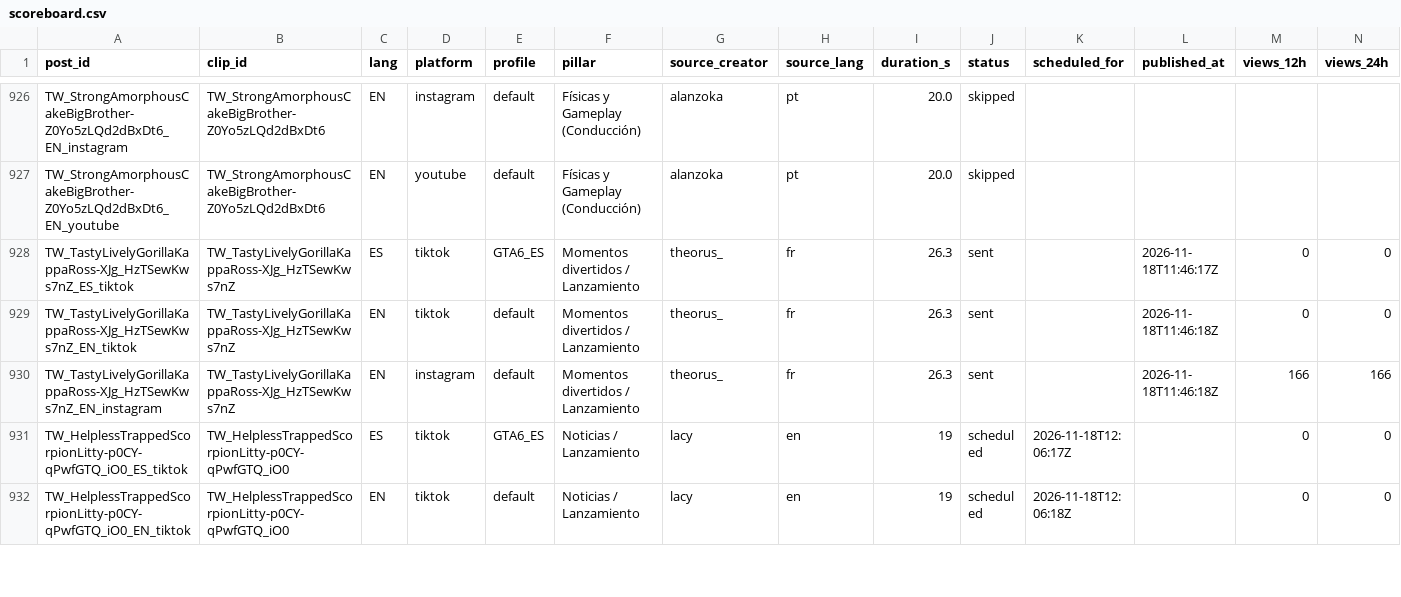
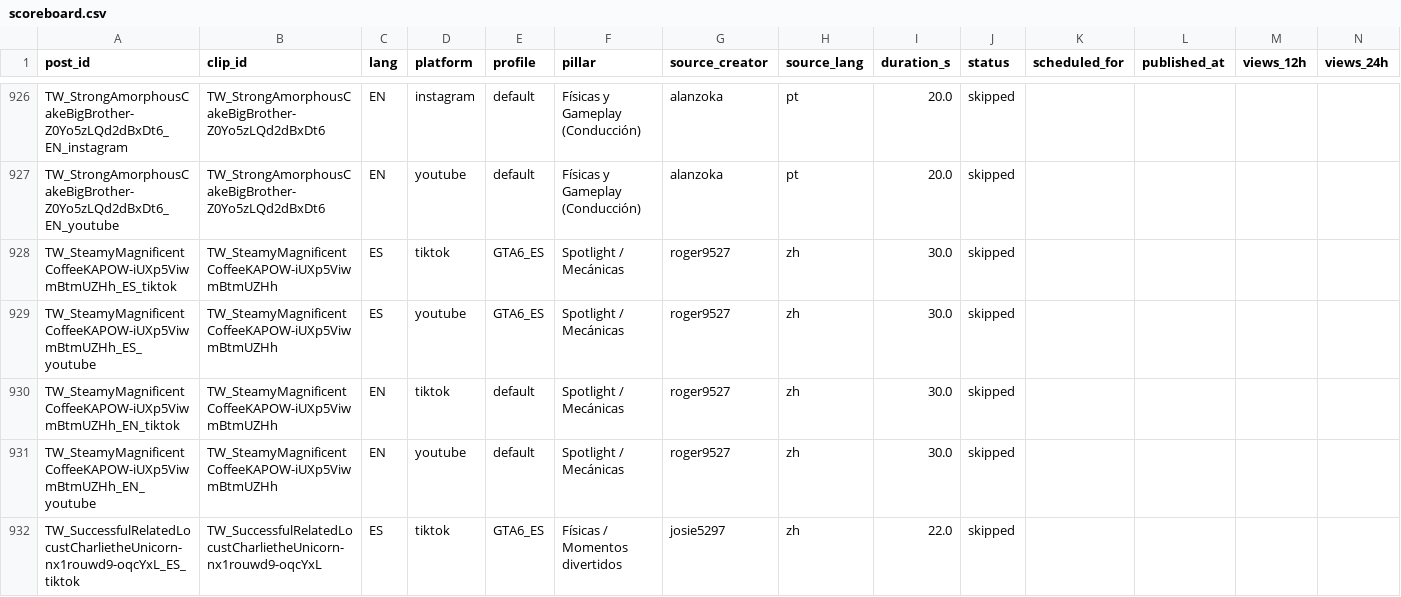
Before and after one commit to ty2mcdwdhw-hash/okx-proxy, a CSV file: GTA6_AUTO_CLIPPER/scoreboard.csv, drawn as a sheet; only a part is shown, gaps mark what is left out; the shorter side is filled out with more unchanged rows; rows hold the shown columns only; the diff covers the shown part only; the diff names each change by its address in the sheet, - before the commit and + after, or states it on an @@ line.

```diff
--- a/GTA6_AUTO_CLIPPER/scoreboard.csv
+++ b/GTA6_AUTO_CLIPPER/scoreboard.csv
+row 928: TW_SteamyMagnificentCoffeeKAPOW-iUXp5ViwmBtmUZHh_ES_tiktok | TW_SteamyMagnificentCoffeeKAPOW-iUXp5ViwmBtmUZHh | ES | tiktok | GTA6_ES | Spotlight / Mecánicas | roger9527 | zh | 30.0 | skipped
+row 929: TW_SteamyMagnificentCoffeeKAPOW-iUXp5ViwmBtmUZHh_ES_youtube | TW_SteamyMagnificentCoffeeKAPOW-iUXp5ViwmBtmUZHh | ES | youtube | GTA6_ES | Spotlight / Mecánicas | roger9527 | zh | 30.0 | skipped
+row 930: TW_SteamyMagnificentCoffeeKAPOW-iUXp5ViwmBtmUZHh_EN_tiktok | TW_SteamyMagnificentCoffeeKAPOW-iUXp5ViwmBtmUZHh | EN | tiktok | default | Spotlight / Mecánicas | roger9527 | zh | 30.0 | skipped
+row 931: TW_SteamyMagnificentCoffeeKAPOW-iUXp5ViwmBtmUZHh_EN_youtube | TW_SteamyMagnificentCoffeeKAPOW-iUXp5ViwmBtmUZHh | EN | youtube | default | Spotlight / Mecánicas | roger9527 | zh | 30.0 | skipped
+row 932: TW_SuccessfulRelatedLocustCharlietheUnicorn-nx1rouwd9-oqcYxL_ES_tiktok | TW_SuccessfulRelatedLocustCharlietheUnicorn-nx1rouwd9-oqcYxL | ES | tiktok | GTA6_ES | Físicas / Momentos divertidos | josie5297 | zh | 22.0 | skipped
```
Also changed, not shown: 6 added rows, 1 moved row and 20 edited cells elsewhere in this file, 52 other files.
